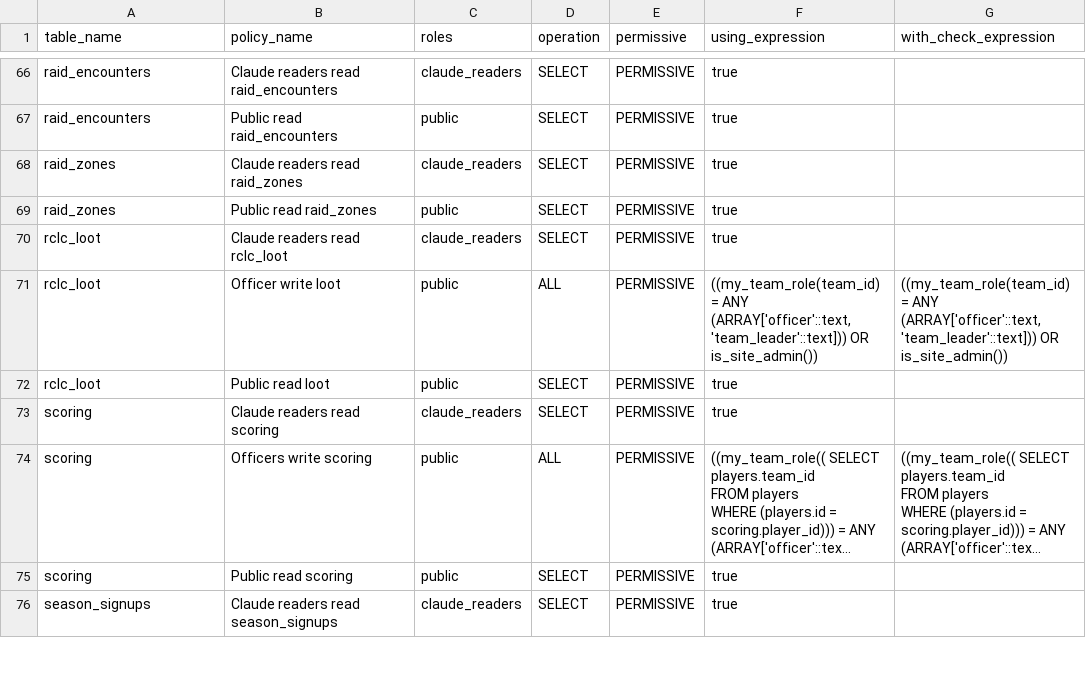
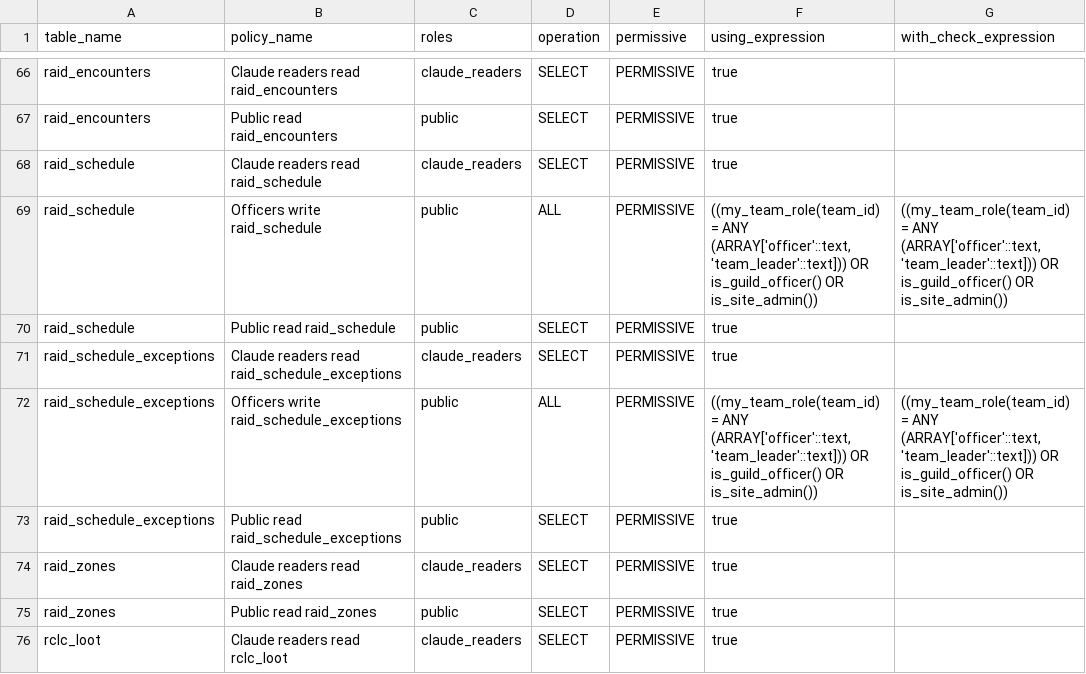
Before and after one commit to katogaming88/Phoenix-Roster, a CSV file: docs/rls_policies.csv, drawn as a sheet; only a part is shown, gaps mark what is left out; the shorter side is filled out with more unchanged rows; long unchanged cells end in ….

```diff
--- a/docs/rls_policies.csv
+++ b/docs/rls_policies.csv
@@ -75,2 +75,8 @@ raid_encounters,Claude readers read raid_encounters,claude_readers,SELECT,PERMIS
 raid_encounters,Public read raid_encounters,public,SELECT,PERMISSIVE,true,
+raid_schedule,Claude readers read raid_schedule,claude_readers,SELECT,PERMISSIVE,true,
+raid_schedule,Officers write raid_schedule,public,ALL,PERMISSIVE,"((my_team_role(team_id) = ANY (ARRAY['officer'::text, 'team_leader'::text])) OR is_guild_officer() OR is_site_admin())","((my_team_role(team_id) = ANY (ARRAY['officer'::text, 'team_leader'::text])) OR is_guild_officer() OR is_site_admin())"
+raid_schedule,Public read raid_schedule,public,SELECT,PERMISSIVE,true,
+raid_schedule_exceptions,Claude readers read raid_schedule_exceptions,claude_readers,SELECT,PERMISSIVE,true,
+raid_schedule_exceptions,Officers write raid_schedule_exceptions,public,ALL,PERMISSIVE,"((my_team_role(team_id) = ANY (ARRAY['officer'::text, 'team_leader'::text])) OR is_guild_officer() OR is_site_admin())","((my_team_role(team_id) = ANY (ARRAY['officer'::text, 'team_leader'::text])) OR is_guild_officer() OR is_site_admin())"
+raid_schedule_exceptions,Public read raid_schedule_exceptions,public,SELECT,PERMISSIVE,true,
 raid_zones,Claude readers read raid_zones,claude_readers,SELECT,PERMISSIVE,true,
```
Also changed, not shown: 23 other files.
